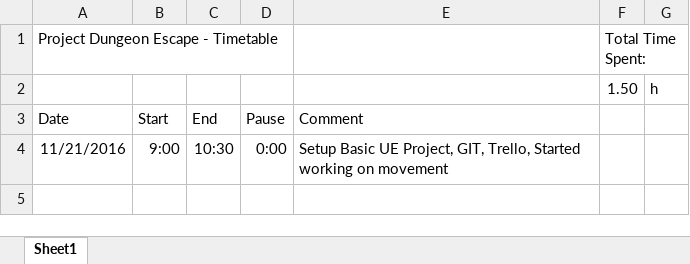
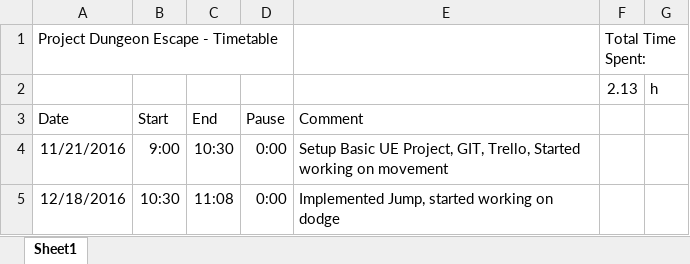
Before and after one commit to ylyking/ProjectDungeonEscape, an Excel workbook: Documents/Timesheet.xlsx, sheet Sheet1, drawn as a sheet; values as stored, in another font and other column widths than the file's, no borders; the diff names each change by its address in the sheet, - before the commit and + after, or states it on an @@ line.

Commit message:
Implemented jump, working on Dodge

```diff
--- a/Documents/Timesheet.xlsx (sheet Sheet1)
+++ b/Documents/Timesheet.xlsx (sheet Sheet1)
-F2: 1.50
+F2: 2.13
+row 5: 12/18/2016 | 10:30 | 11:08 | 0:00 | Implemented Jump, started working on dodge
```
Also changed, not shown: 4 other files.
